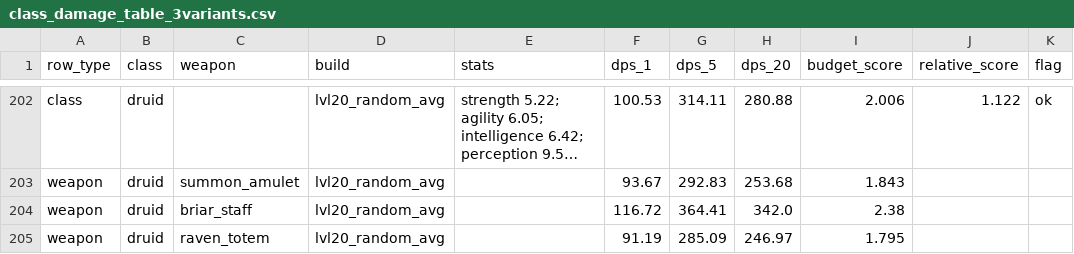
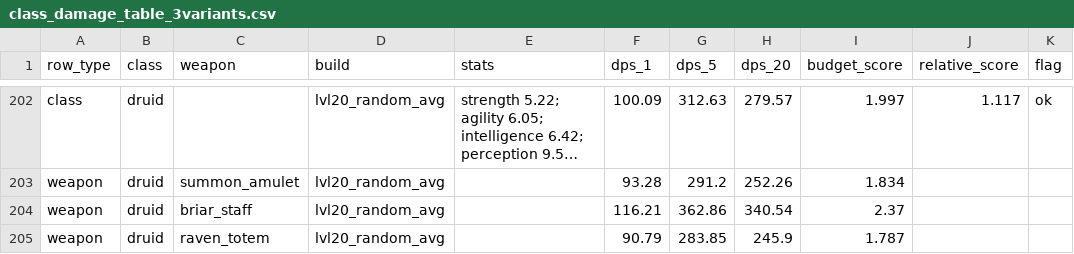
Before and after one commit to FomaBy/FantasyDisk, a CSV file: build/qa/scrum453/class_damage_table_3variants.csv, drawn as a sheet; only a part is shown, gaps mark what is left out; long unchanged cells end in …; the diff covers the shown part only; the diff names each change by its address in the sheet, - before the commit and + after, or states it on an @@ line.

```diff
--- a/build/qa/scrum453/class_damage_table_3variants.csv
+++ b/build/qa/scrum453/class_damage_table_3variants.csv
-F202 (dps_1): 100.53
+F202 (dps_1): 100.09
-G202 (dps_5): 314.11
+G202 (dps_5): 312.63
-H202 (dps_20): 280.88
+H202 (dps_20): 279.57
-I202 (budget_score): 2.006
+I202 (budget_score): 1.997
-J202 (relative_score): 1.122
+J202 (relative_score): 1.117
-F203 (dps_1): 93.67
+F203 (dps_1): 93.28
-G203 (dps_5): 292.83
+G203 (dps_5): 291.2
-H203 (dps_20): 253.68
+H203 (dps_20): 252.26
-I203 (budget_score): 1.843
+I203 (budget_score): 1.834
-F204 (dps_1): 116.72
+F204 (dps_1): 116.21
-G204 (dps_5): 364.41
+G204 (dps_5): 362.86
-H204 (dps_20): 342.0
+H204 (dps_20): 340.54
-I204 (budget_score): 2.38
+I204 (budget_score): 2.37
-F205 (dps_1): 91.19
+F205 (dps_1): 90.79
-G205 (dps_5): 285.09
+G205 (dps_5): 283.85
-H205 (dps_20): 246.97
+H205 (dps_20): 245.9
-I205 (budget_score): 1.795
+I205 (budget_score): 1.787
```
Also changed, not shown: 29 edited cells elsewhere in this file, 30 other files.
